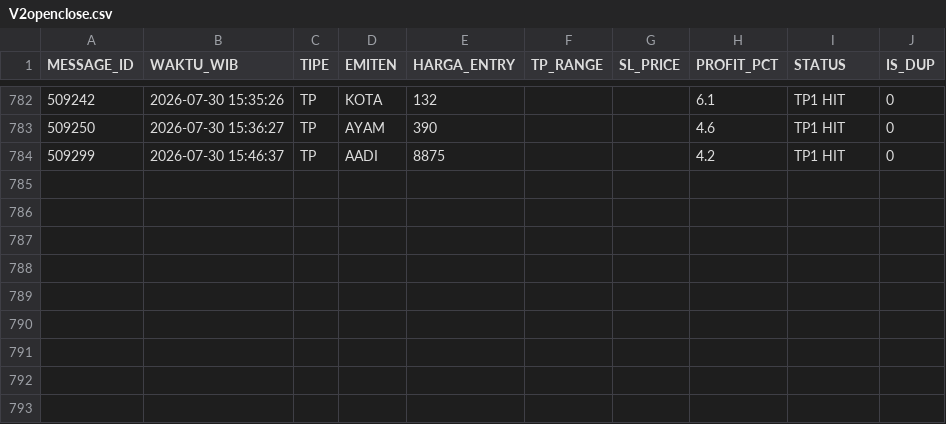
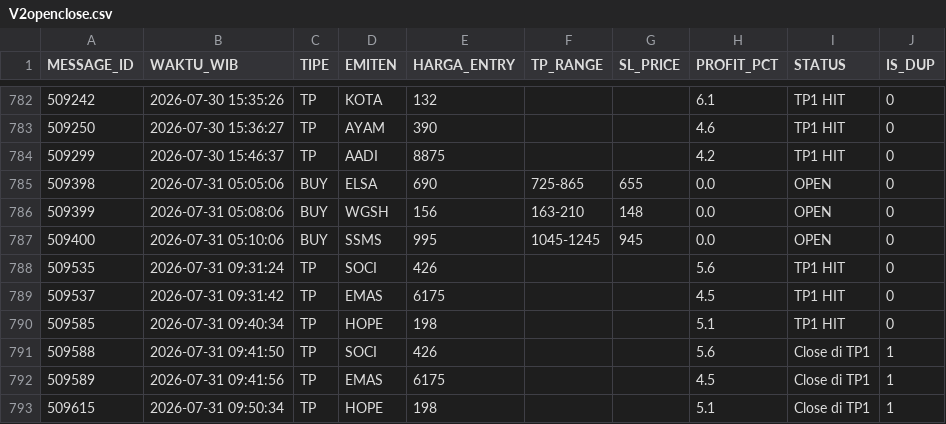
Before and after one commit to illusixTri/dashboard-rla, a CSV file: V2openclose.csv, drawn as a sheet; only a part is shown, gaps mark what is left out; the diff names each change by its address in the sheet, - before the commit and + after, or states it on an @@ line.

```diff
--- a/V2openclose.csv
+++ b/V2openclose.csv
+row 785: 509398 | 2026-07-31 05:05:06 | BUY | ELSA | 690 | 725-865 | 655 | 0.0 | OPEN | 0
+row 786: 509399 | 2026-07-31 05:08:06 | BUY | WGSH | 156 | 163-210 | 148 | 0.0 | OPEN | 0
+row 787: 509400 | 2026-07-31 05:10:06 | BUY | SSMS | 995 | 1045-1245 | 945 | 0.0 | OPEN | 0
+row 788: 509535 | 2026-07-31 09:31:24 | TP | SOCI | 426 |  |  | 5.6 | TP1 HIT | 0
+row 789: 509537 | 2026-07-31 09:31:42 | TP | EMAS | 6175 |  |  | 4.5 | TP1 HIT | 0
+row 790: 509585 | 2026-07-31 09:40:34 | TP | HOPE | 198 |  |  | 5.1 | TP1 HIT | 0
+row 791: 509588 | 2026-07-31 09:41:50 | TP | SOCI | 426 |  |  | 5.6 | Close di TP1 | 1
+row 792: 509589 | 2026-07-31 09:41:56 | TP | EMAS | 6175 |  |  | 4.5 | Close di TP1 | 1
+row 793: 509615 | 2026-07-31 09:50:34 | TP | HOPE | 198 |  |  | 5.1 | Close di TP1 | 1
```
Also changed, not shown: portofolio_web.csv.
